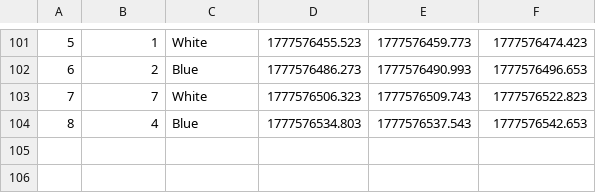
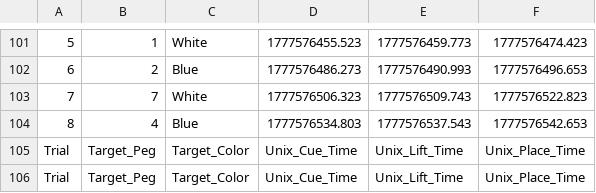
Before and after one commit to shobashu/dvrk_shujiro, a CSV file: dvrk_shujiro/arduino/experiment_data.csv, drawn as a sheet; only a part is shown, gaps mark what is left out; the diff names each change by its address in the sheet, - before the commit and + after, or states it on an @@ line.

Commit message:
MK recording + live computation orientation

```diff
--- a/dvrk_shujiro/arduino/experiment_data.csv
+++ b/dvrk_shujiro/arduino/experiment_data.csv
+row 105: Trial | Target_Peg | Target_Color | Unix_Cue_Time | Unix_Lift_Time | Unix_Place_Time
+row 106: Trial | Target_Peg | Target_Color | Unix_Cue_Time | Unix_Lift_Time | Unix_Place_Time
```
